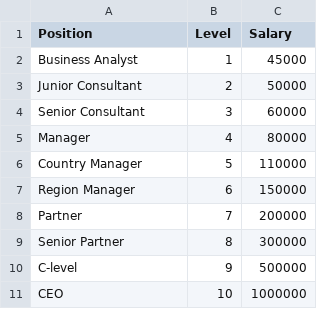
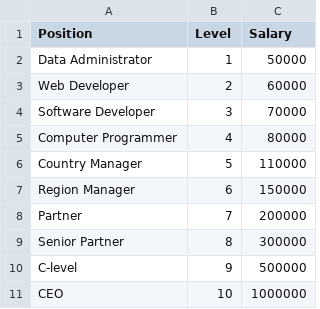
Before and after one commit to yuukiasuna1613/polynomial-regression, a CSV file: Position_Salaries.csv, drawn as a sheet.

Commit message:
Update Position_Salaries.csv

```diff
--- a/Position_Salaries.csv
+++ b/Position_Salaries.csv
@@ -1,6 +1,6 @@
 Position,Level,Salary
-Business Analyst,1,45000
-Junior Consultant,2,50000
-Senior Consultant,3,60000
-Manager,4,80000
+Data Administrator,1,50000
+Web Developer,2,60000
+Software Developer,3,70000
+Computer Programmer,4,80000
 Country Manager,5,110000
```
